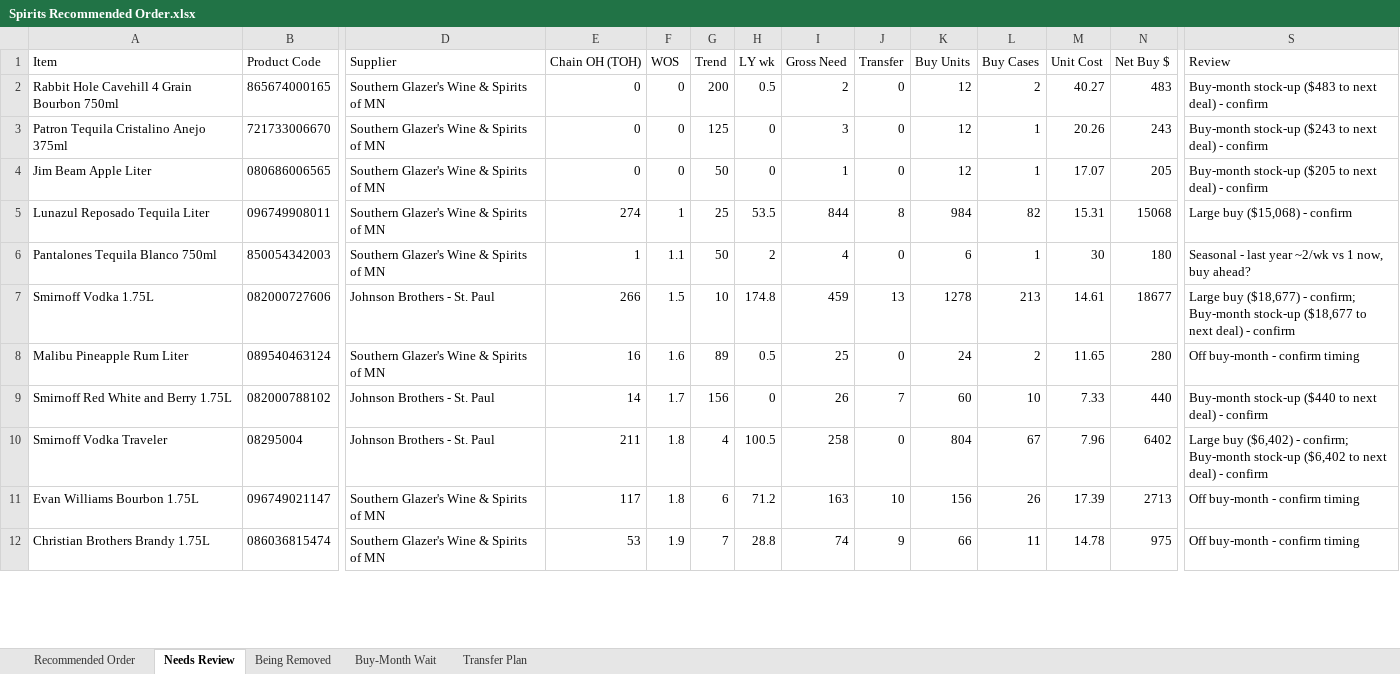
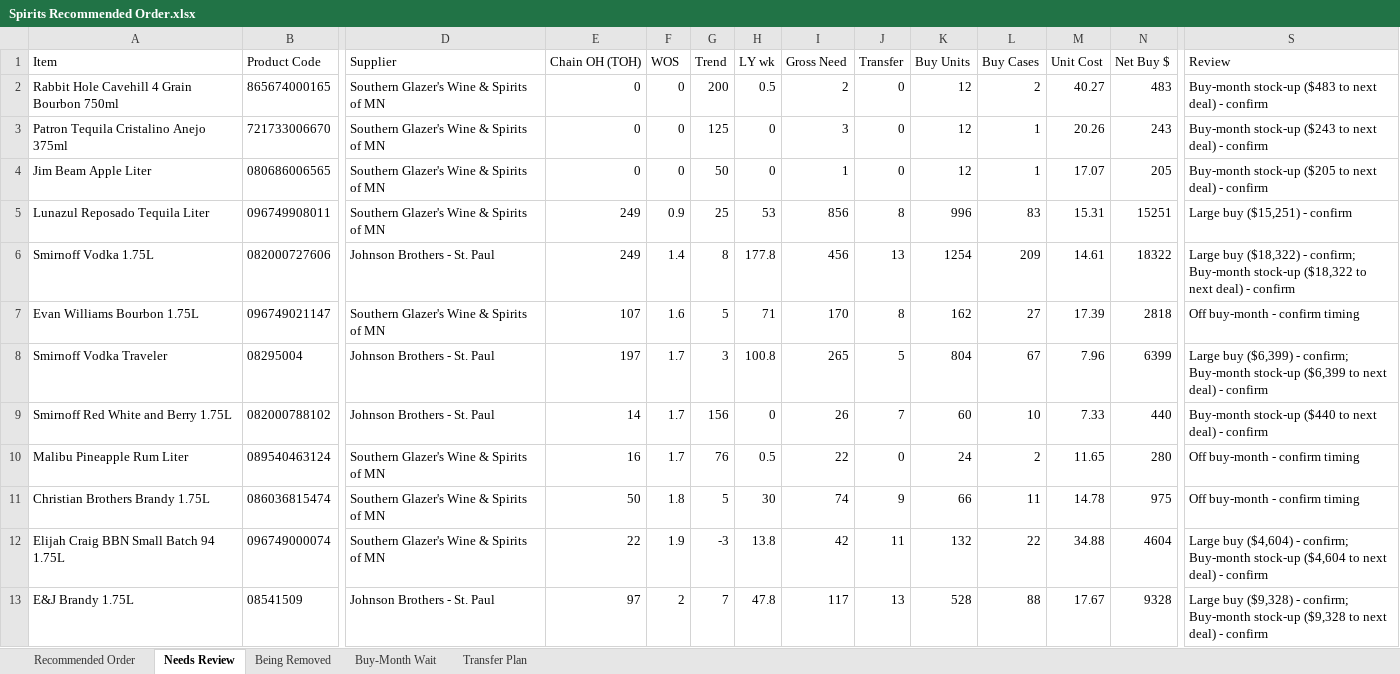
Before and after one commit to Akuklok/thc-dashboard, an Excel workbook: data/Spirits Recommended Order.xlsx, sheet Needs Review, drawn as a sheet; only a part is shown, gaps mark what is left out; values as stored, in another font and other column widths than the file's, no borders; removed rows and columns are numbered as before the commit, all else as after; rows hold the shown columns only; the diff covers the shown part only; the diff names each change by its address in the sheet, - before the commit and + after, or states it on an @@ line.

Commit message:
auto-update Spirits Recommended Order.xlsx

```diff
--- a/data/Spirits Recommended Order.xlsx (sheet Needs Review)
+++ b/data/Spirits Recommended Order.xlsx (sheet Needs Review)
-E5 (Chain OH (TOH)): 274
+E5 (Chain OH (TOH)): 249
-F5 (WOS): 1
+F5 (WOS): 0.9
-H5 (LY wk): 53.5
+H5 (LY wk): 53
-I5 (Gross Need): 844
+I5 (Gross Need): 856
-K5 (Buy Units): 984
+K5 (Buy Units): 996
-L5 (Buy Cases): 82
+L5 (Buy Cases): 83
-N5 (Net Buy $): 15068
+N5 (Net Buy $): 15251
-S5 (Review): Large buy ($15,068) - confirm
+S5 (Review): Large buy ($15,251) - confirm
-row 6: Pantalones Tequila Blanco 750ml | 850054342003 | Southern Glazer's Wine & Spirits of MN | 1 | 1.1 | 50 | 2 | 4 | 0 | 6 | 1 | 30 | 180 | Seasonal - last year ~2/wk vs 1 now, buy ahead?
-E6 (Chain OH (TOH)): 266
+E6 (Chain OH (TOH)): 249
-F6 (WOS): 1.5
+F6 (WOS): 1.4
-G6 (Trend): 10
+G6 (Trend): 8
-H6 (LY wk): 174.8
+H6 (LY wk): 177.8
-I6 (Gross Need): 459
+I6 (Gross Need): 456
-K6 (Buy Units): 1278
+K6 (Buy Units): 1254
-L6 (Buy Cases): 213
+L6 (Buy Cases): 209
-N6 (Net Buy $): 18677
+N6 (Net Buy $): 18322
-S6 (Review): Large buy ($18,677) - confirm; Buy-month stock-up ($18,677 to next…
+S6 (Review): Large buy ($18,322) - confirm; Buy-month stock-up ($18,322 to next…
-row 8: Malibu Pineapple Rum Liter | 089540463124 | Southern Glazer's Wine & Spirits of MN | 16 | 1.6 | 89 | 0.5 | 25 | 0 | 24 | 2 | 11.65 | 280 | Off buy-month - confirm timing
+row 7: Evan Williams Bourbon 1.75L | 096749021147 | Southern Glazer's Wine & Spirits of MN | 107 | 1.6 | 5 | 71 | 170 | 8 | 162 | 27 | 17.39 | 2818 | Off buy-month - confirm timing
+row 8: Smirnoff Vodka Traveler | 08295004 | Johnson Brothers - St. Paul | 197 | 1.7 | 3 | 100.8 | 265 | 5 | 804 | 67 | 7.96 | 6399 | Large buy ($6,399) - confirm; Buy-month stock-up ($6,399 to next deal) - confirm
-row 10: Smirnoff Vodka Traveler | 08295004 | Johnson Brothers - St. Paul | 211 | 1.8 | 4 | 100.5 | 258 | 0 | 804 | 67 | 7.96 | 6402 | Large buy ($6,402) - confirm; Buy-month stock-up ($6,402 to next deal) - confirm
-row 11: Evan Williams Bourbon 1.75L | 096749021147 | Southern Glazer's Wine & Spirits of MN | 117 | 1.8 | 6 | 71.2 | 163 | 10 | 156 | 26 | 17.39 | 2713 | Off buy-month - confirm timing
+row 10: Malibu Pineapple Rum Liter | 089540463124 | Southern Glazer's Wine & Spirits of MN | 16 | 1.7 | 76 | 0.5 | 22 | 0 | 24 | 2 | 11.65 | 280 | Off buy-month - confirm timing
-E11 (Chain OH (TOH)): 53
+E11 (Chain OH (TOH)): 50
-F11 (WOS): 1.9
+F11 (WOS): 1.8
-G11 (Trend): 7
+G11 (Trend): 5
-H11 (LY wk): 28.8
+H11 (LY wk): 30
+row 12: Elijah Craig BBN Small Batch 94 1.75L | 096749000074 | Southern Glazer's Wine & Spirits of MN | 22 | 1.9 | -3 | 13.8 | 42 | 11 | 132 | 22 | 34.88 | 4604 | Large buy ($4,604) - confirm; Buy-month stock-up ($4,604 to next deal) - confirm
+row 13: E&J Brandy 1.75L | 08541509 | Johnson Brothers - St. Paul | 97 | 2 | 7 | 47.8 | 117 | 13 | 528 | 88 | 17.67 | 9328 | Large buy ($9,328) - confirm; Buy-month stock-up ($9,328 to next deal) - confirm
```
Also changed, not shown: 39 added rows, 39 removed rows and 165 edited cells elsewhere in this sheet, sheet Transfer Plan, sheet Recommended Order, sheet Being Removed, sheet Buy-Month Wait.
